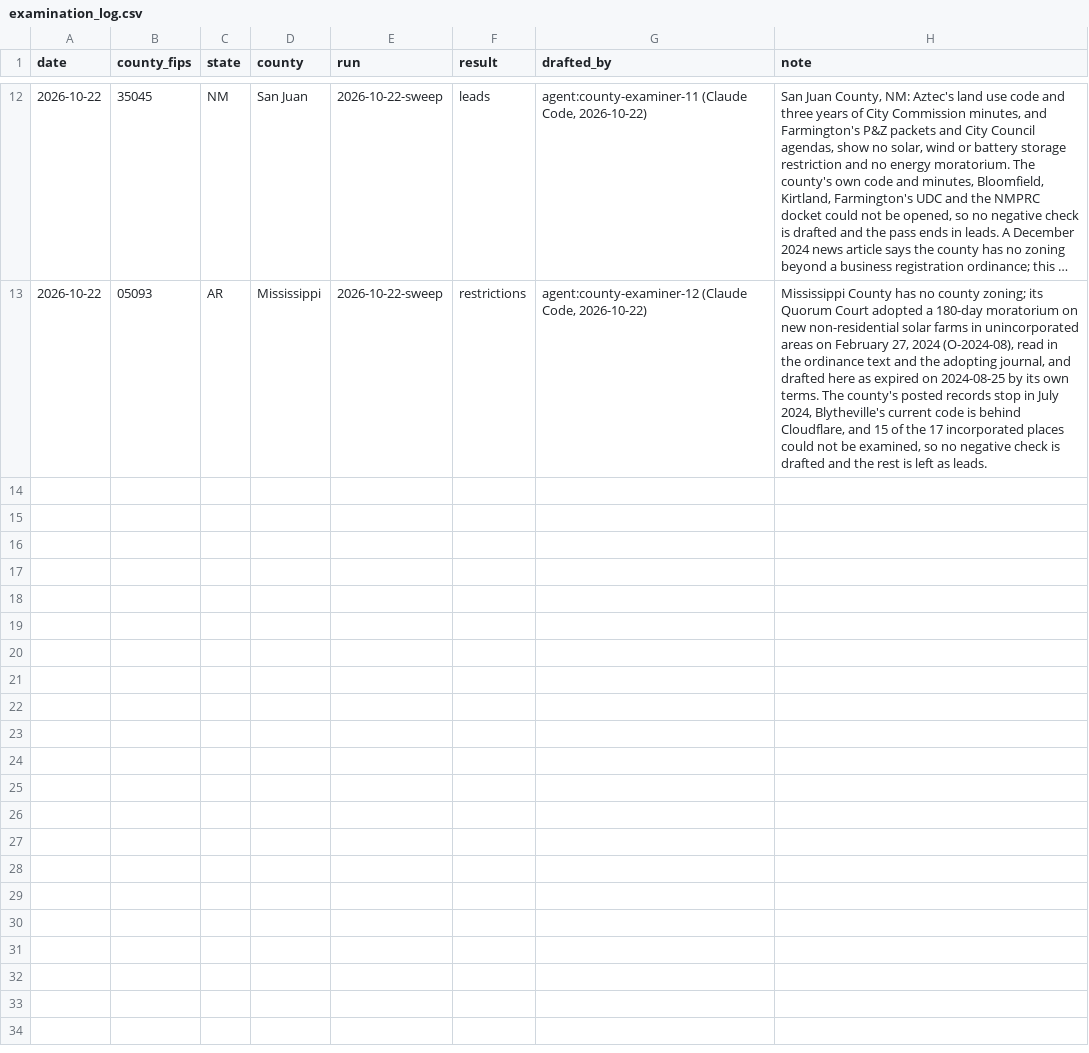
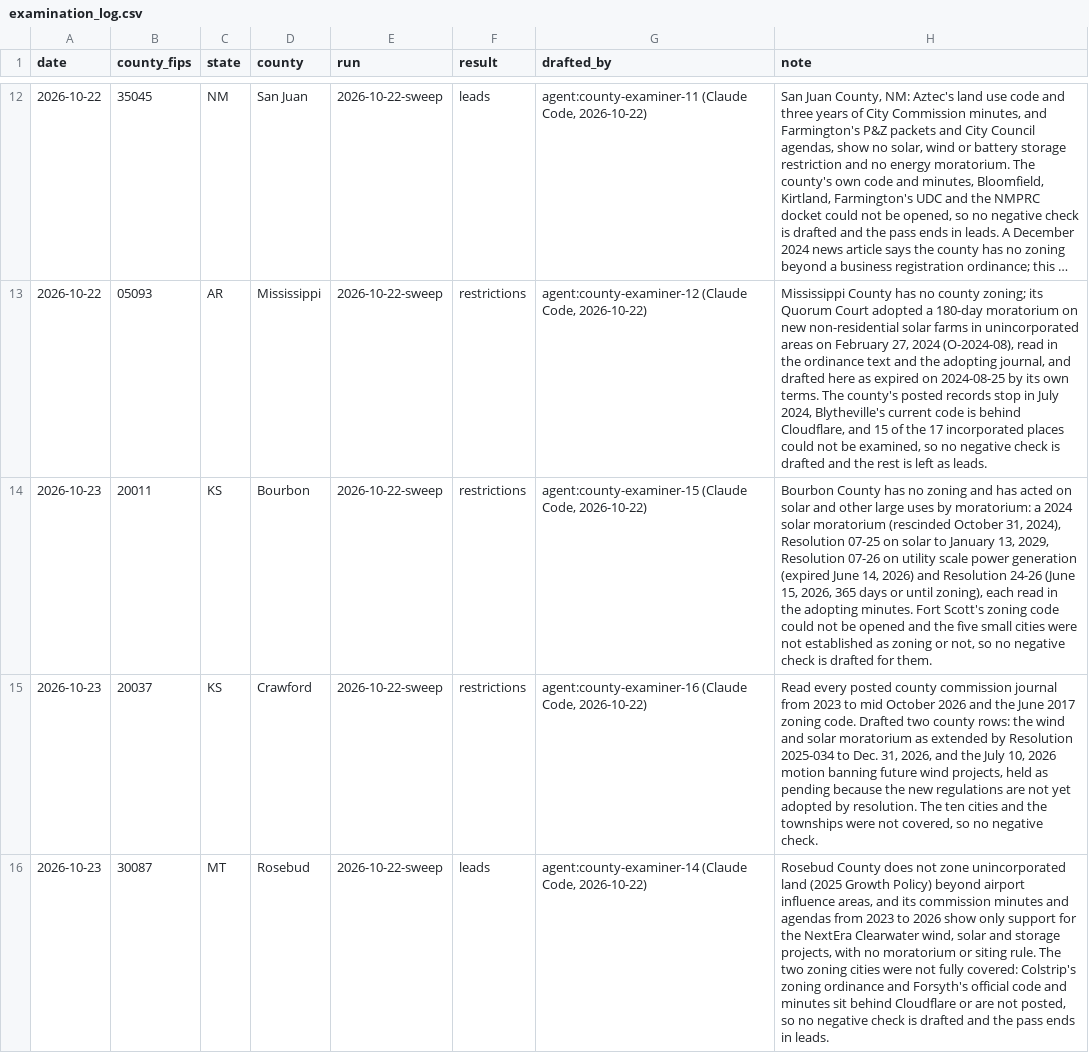
Before and after one commit to pricephillips/renewable-opposition, a CSV file: data/review/examination_log.csv, drawn as a sheet; only a part is shown, gaps mark what is left out; long unchanged cells end in …; the diff names each change by its address in the sheet, - before the commit and + after, or states it on an @@ line.

```diff
--- a/data/review/examination_log.csv
+++ b/data/review/examination_log.csv
+row 14: 2026-10-23 | 20011 | KS | Bourbon | 2026-10-22-sweep | restrictions | agent:county-examiner-15 (Claude Code, 2026-10-22) | Bourbon County has no zoning and has acted on solar and other large uses by moratorium: a 2024 solar moratorium (rescinded October 31, 2024), Resolution 07-25 on solar to January 13, 2029, Resolution 07-26 on utility scale power generation (expired June 14, 2026) and Resolution 24-26 (June 15, 2026, 365 days or until zoning), each read in the adopting minutes. Fort Scott's zoning code could not be opened and the five small cities were not established as zoning or not, so no negative check is drafted for them.
+row 15: 2026-10-23 | 20037 | KS | Crawford | 2026-10-22-sweep | restrictions | agent:county-examiner-16 (Claude Code, 2026-10-22) | Read every posted county commission journal from 2023 to mid October 2026 and the June 2017 zoning code. Drafted two county rows: the wind and solar moratorium as extended by Resolution 2025-034 to Dec. 31, 2026, and the July 10, 2026 motion banning future wind projects, held as pending because the new regulations are not yet adopted by resolution. The ten cities and the townships were not covered, so no negative check.
+row 16: 2026-10-23 | 30087 | MT | Rosebud | 2026-10-22-sweep | leads | agent:county-examiner-14 (Claude Code, 2026-10-22) | Rosebud County does not zone unincorporated land (2025 Growth Policy) beyond airport influence areas, and its commission minutes and agendas from 2023 to 2026 show only support for the NextEra Clearwater wind, solar and storage projects, with no moratorium or siting rule. The two zoning cities were not fully covered: Colstrip's zoning ordinance and Forsyth's official code and minutes sit behind Cloudflare or are not posted, so no negative check is drafted and the pass ends in leads.
```
Also changed, not shown: 1 other file.
